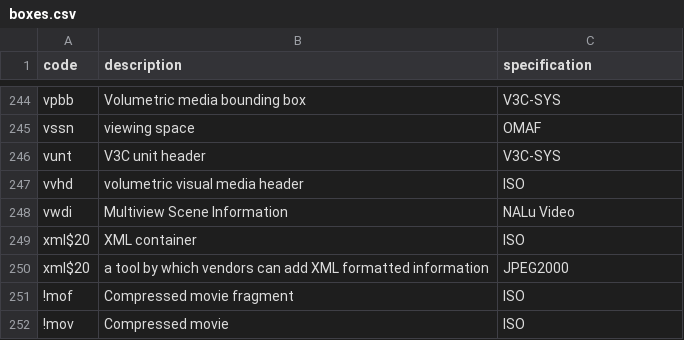
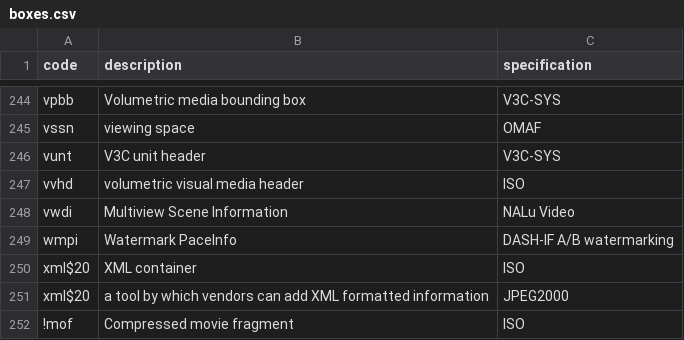
Before and after one commit to mp4ra/mp4ra.github.io, a CSV file: CSV/boxes.csv, drawn as a sheet; only a part is shown, gaps mark what is left out; the shorter side is filled out with more unchanged rows.

Commit message:
Update boxes.csv
Added DASH-IF A/B watermakring box

```diff
--- a/CSV/boxes.csv
+++ b/CSV/boxes.csv
@@ -248,2 +248,3 @@ vvhd,volumetric visual media header,ISO
 vwdi,Multiview Scene Information,NALu Video
+wmpi, Watermark PaceInfo, DASH-IF A/B watermarking
 xml$20,XML container,ISO
```
